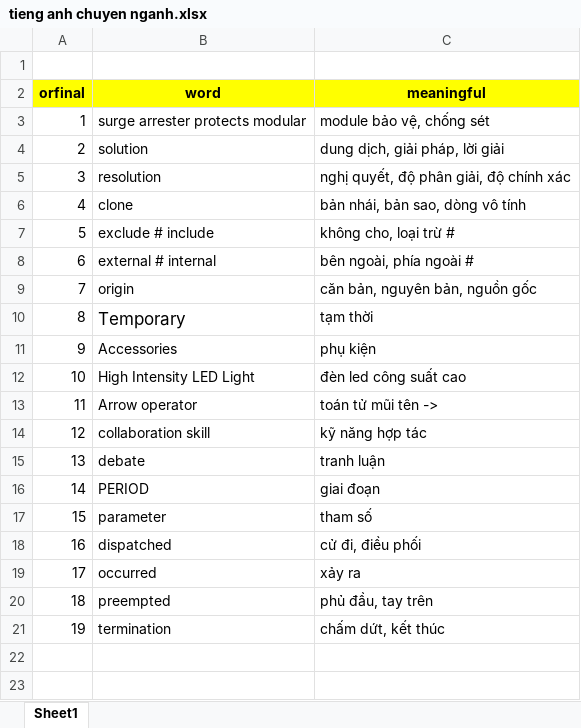
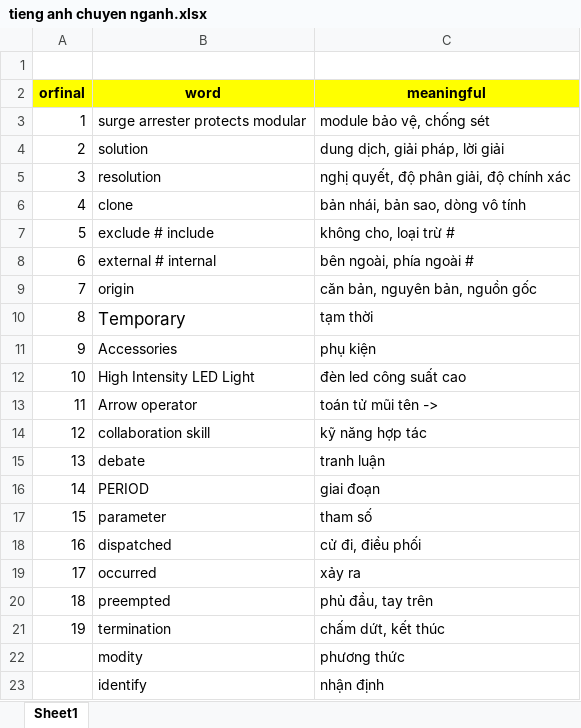
Before and after one commit to VoMinh-Trung/codeLearning, an Excel workbook: tieng anh chuyen nganh.xlsx, sheet Sheet1, drawn as a sheet; values as stored, in another font and other column widths than the file's, no borders; the diff names each change by its address in the sheet, - before the commit and + after, or states it on an @@ line.

Commit message:
update

```diff
--- a/tieng anh chuyen nganh.xlsx (sheet Sheet1)
+++ b/tieng anh chuyen nganh.xlsx (sheet Sheet1)
+row 22:  | modity | phương thức
+row 23:  | identify | nhận định
```
